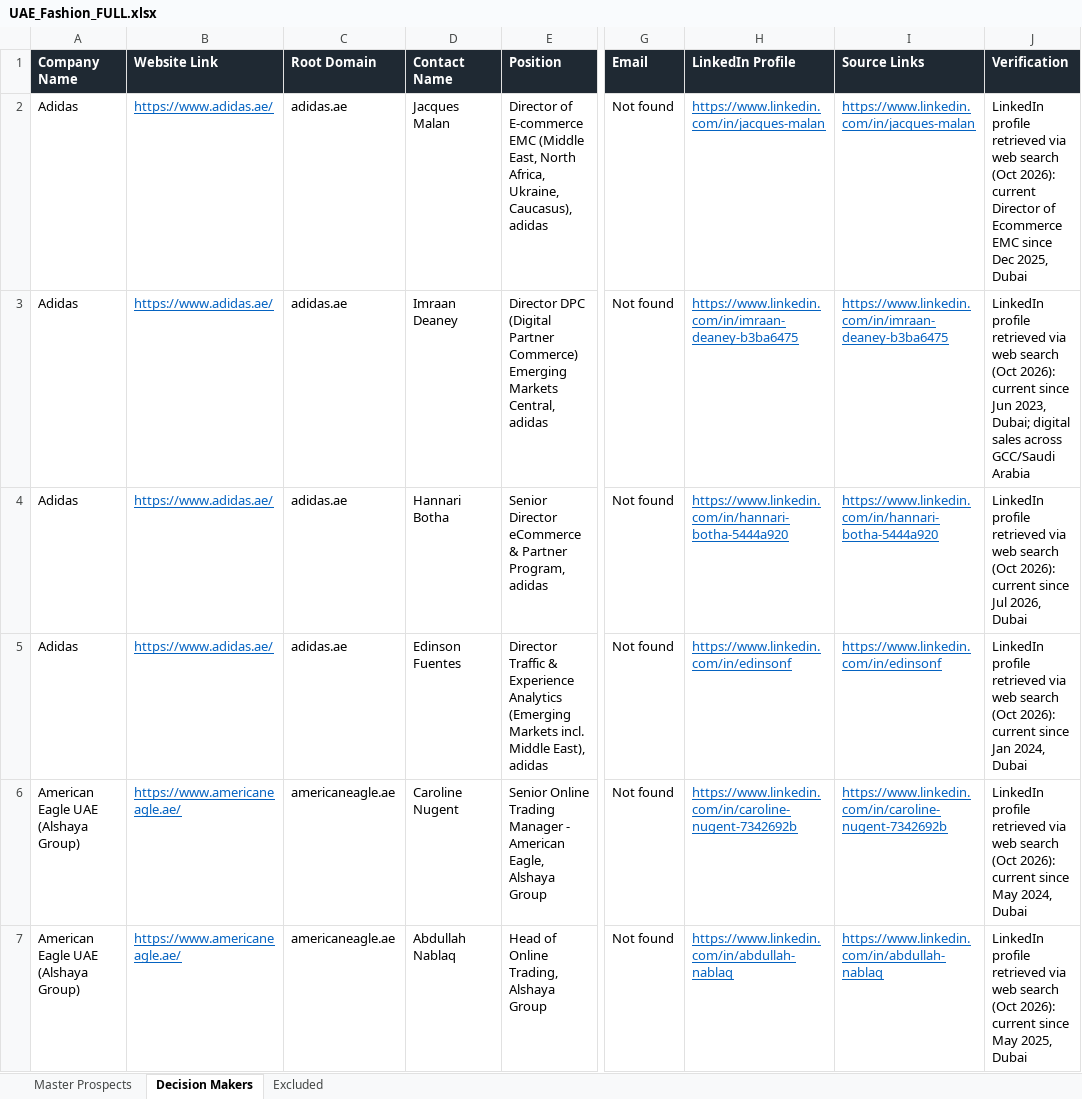
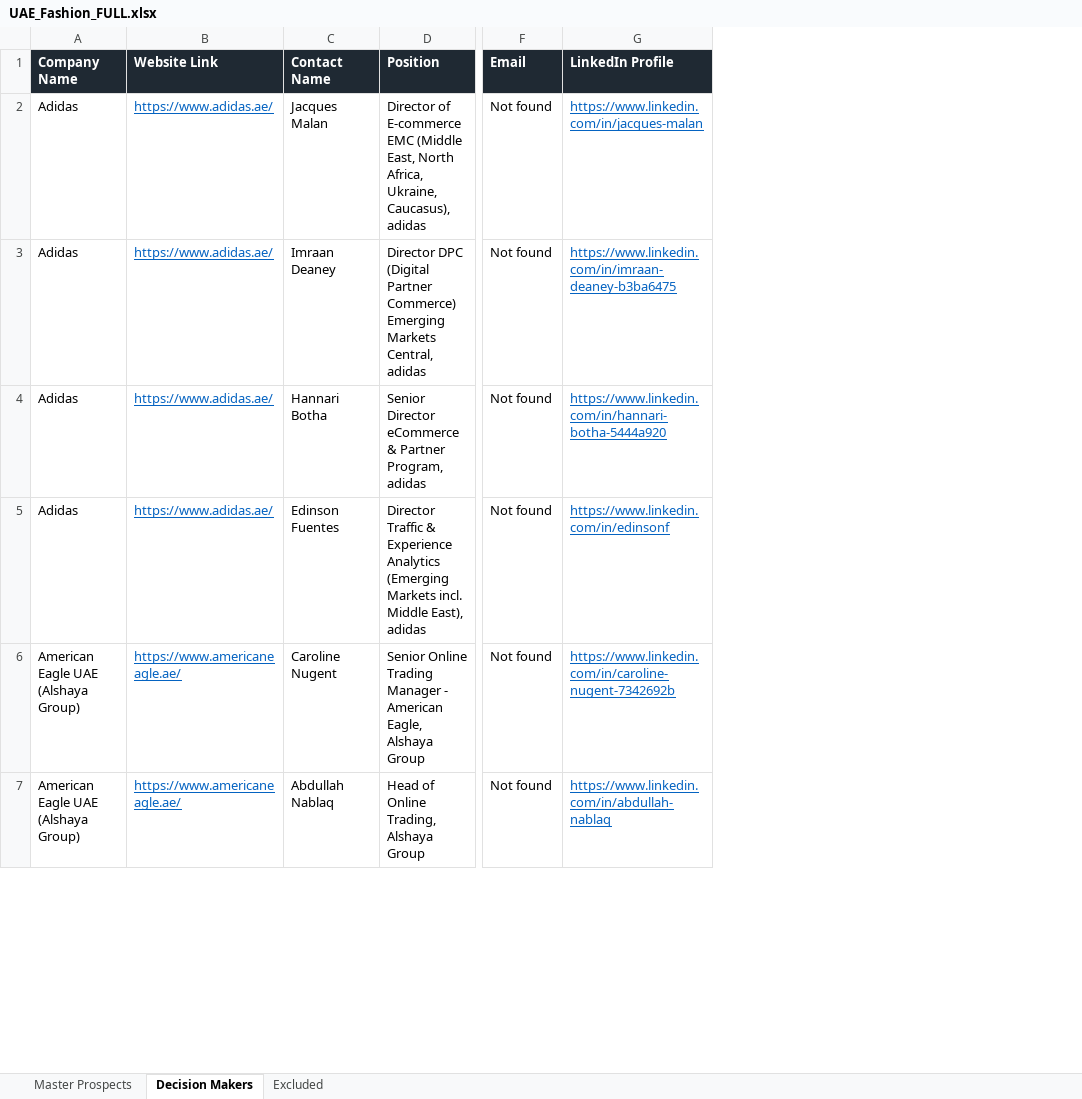
Before and after one commit to abaszeinn-beep/research, an Excel workbook: markets/prospects/full/UAE_Fashion_FULL.xlsx, sheet Decision Makers, drawn as a sheet; only a part is shown, gaps mark what is left out; values as stored, in another font and other column widths than the file's, no borders; conditional formats not drawn; the diff covers the shown part only; the diff names each change by its address in the sheet, - before the commit and + after, or states it on an @@ line.

```diff
--- a/markets/prospects/full/UAE_Fashion_FULL.xlsx (sheet Decision Makers)
+++ b/markets/prospects/full/UAE_Fashion_FULL.xlsx (sheet Decision Makers)
-column C (Root Domain), rows 2-7: adidas.ae | adidas.ae | adidas.ae | adidas.ae | americaneagle.ae | americaneagle.ae
-column I (Source Links), rows 2-7: https://www.linkedin.com/in/jacques-malan | https://www.linkedin.com/in/imraan-deaney-b3ba6475 | https://www.linkedin.com/in/hannari-botha-5444a920 | https://www.linkedin.com/in/edinsonf | https://www.linkedin.com/in/caroline-nugent-7342692b | https://www.linkedin.com/in/abdullah-nablaq
-column J (Verification), rows 2-7: LinkedIn profile retrieved via web search (Oct 2026): current Director of Ecommerce EMC since Dec 2025, Dubai | LinkedIn profile retrieved via web search (Oct 2026): current since Jun 2023, Dubai; digital sales across GCC/Saudi Arabia | LinkedIn profile retrieved via web search (Oct 2026): current since Jul 2026, Dubai | LinkedIn profile retrieved via web search (Oct 2026): current since Jan 2024, Dubai | LinkedIn profile retrieved via web search (Oct 2026): current since May 2024, Dubai | LinkedIn profile retrieved via web search (Oct 2026): current since May 2025, Dubai
```
Also changed, not shown: 5 edited cells elsewhere in this sheet, sheet Master Prospects, markets/prospects/full/Kuwait_Ecommerce_FULL.xlsx, markets/prospects/full/Kuwait_Fashion_FULL.xlsx, 9 other files.
